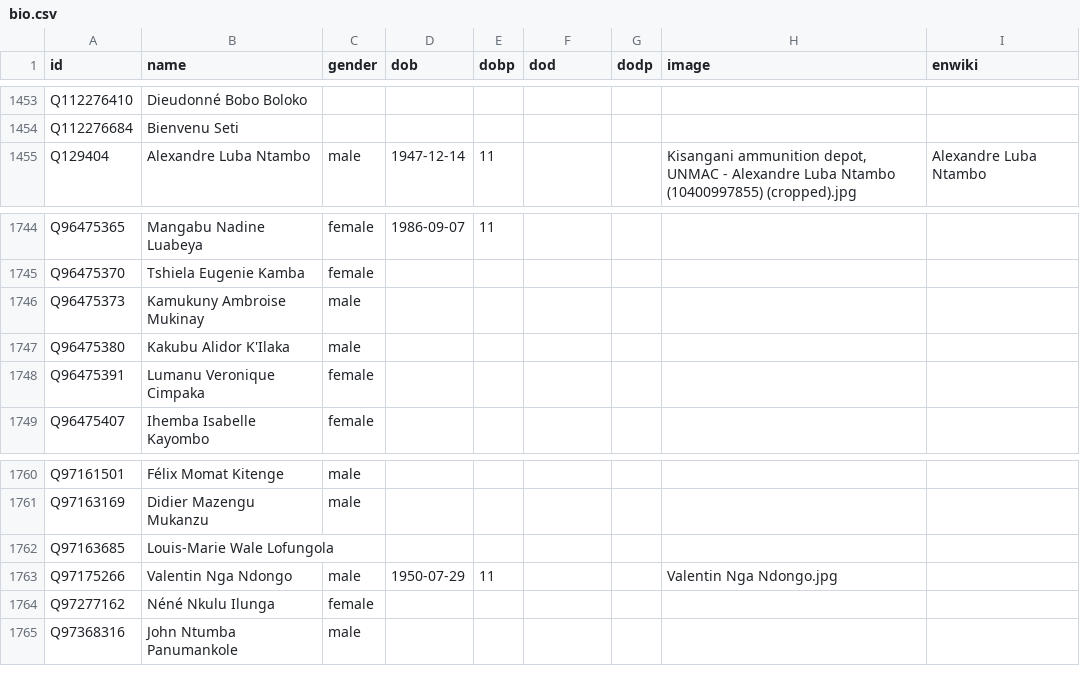
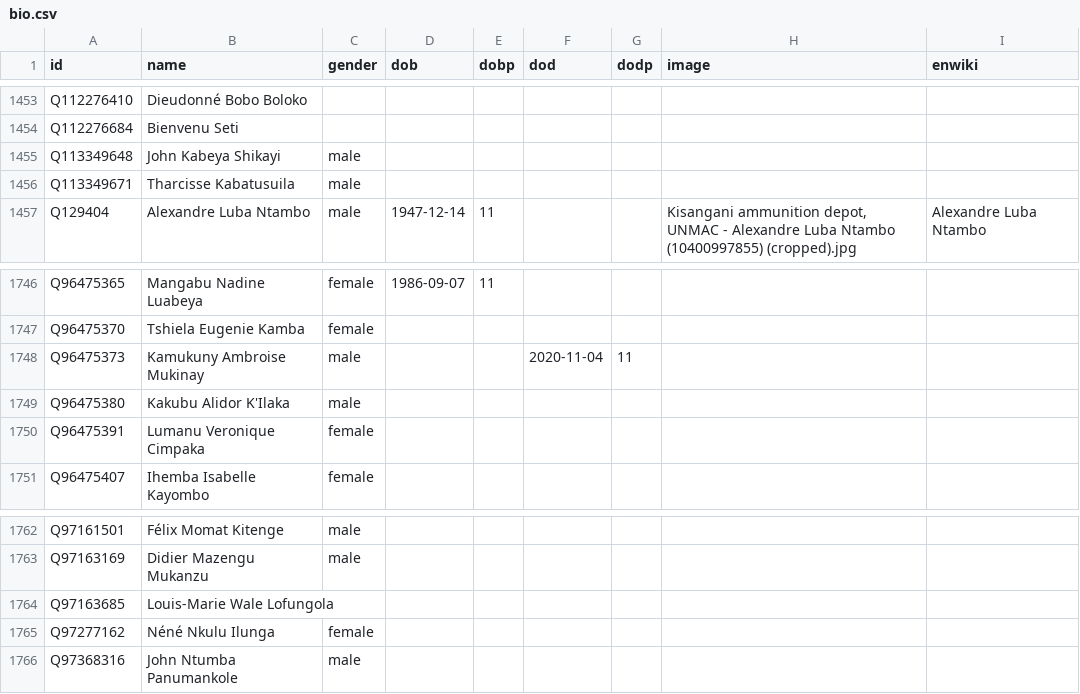
Before and after one commit to every-politician-scrapers/congo-kinshasa-ministers, a CSV file: html/bio.csv, drawn as a sheet; only a part is shown, gaps mark what is left out.

```diff
--- a/html/bio.csv
+++ b/html/bio.csv
@@ -1454,2 +1454,4 @@ Q112276410,Dieudonné Bobo Boloko,,,,,,,
 Q112276684,Bienvenu Seti,,,,,,,
+Q113349648,John Kabeya Shikayi,male,,,,,,
+Q113349671,Tharcisse Kabatusuila,male,,,,,,
 Q129404,Alexandre Luba Ntambo,male,1947-12-14,11,,,"Kisangani ammunition depot, UNMAC - Alexandre Luba Ntambo (10400997855) (cropped).jpg",Alexandre Luba Ntambo
@@ -1745,3 +1747,3 @@ Q96475365,Mangabu Nadine Luabeya,female,1986-09-07,11,,,,
 Q96475370,Tshiela Eugenie Kamba,female,,,,,,
-Q96475373,Kamukuny Ambroise Mukinay,male,,,,,,
+Q96475373,Kamukuny Ambroise Mukinay,male,,,2020-11-04,11,,
 Q96475380,Kakubu Alidor K'Ilaka,male,,,,,,
@@ -1762,3 +1764,2 @@ Q97163169,Didier Mazengu Mukanzu,male,,,,,,
 Q97163685,Louis-Marie Wale Lofungola,,,,,,,
-Q97175266,Valentin Nga Ndongo,male,1950-07-29,11,,,Valentin Nga Ndongo.jpg,
 Q97277162,Néné Nkulu Ilunga,female,,,,,,
```
Also changed, not shown: html/holders21.csv, html/legislators.csv, 1 other file.
